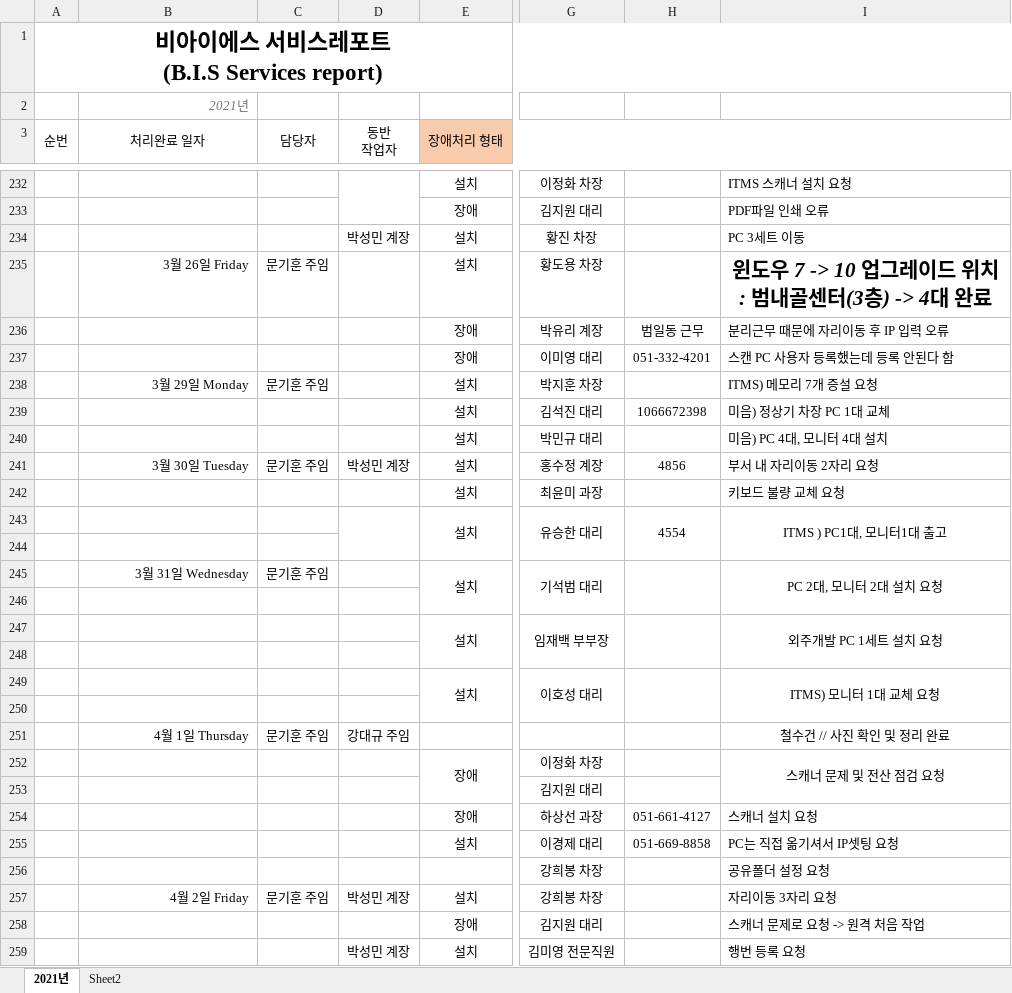
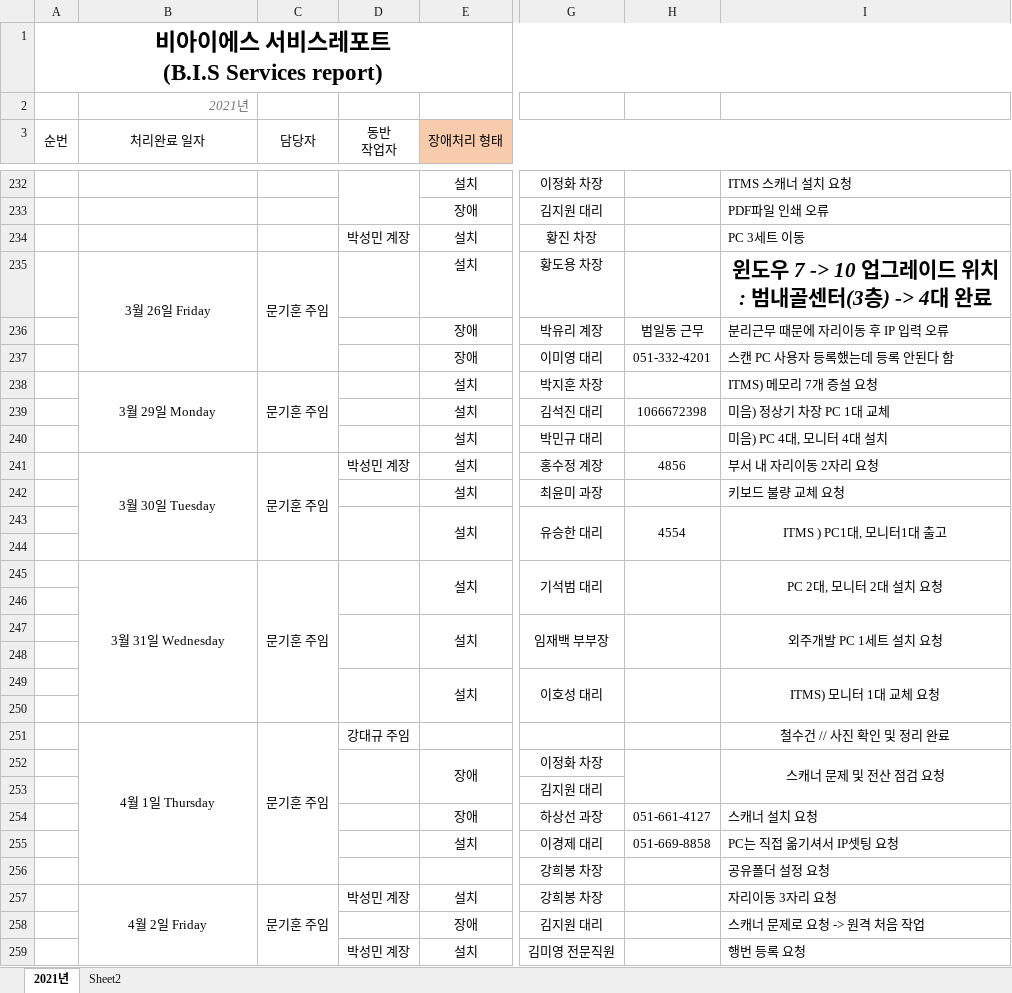
Before and after one commit to kihunism-moon/company-BIS, an Excel workbook: BIS 서비스레포트 양식(문기훈 주임).xlsx, sheet 2021년, drawn as a sheet; only a part is shown, gaps mark what is left out; values as stored, in another font and other column widths than the file's, no borders; charts and pictures not drawn; the diff covers the shown part only; the diff names each change by its address in the sheet, - before the commit and + after, or states it on an @@ line.

Commit message:
Add files via upload

```diff
--- a/BIS 서비스레포트 양식(문기훈 주임).xlsx (sheet 2021년)
+++ b/BIS 서비스레포트 양식(문기훈 주임).xlsx (sheet 2021년)
-B235 alignment: right
+B235 alignment: center
+B235:B237 merged
+C235:C237 merged
-B238 alignment: right
+B238 alignment: center
+B238:B240 merged
+C238:C240 merged
-B241 alignment: right
+B241 alignment: center
+B241:B244 merged
+C241:C244 merged
-B245 alignment: right
+B245 alignment: center
+B245:B250 merged
+C245:C250 merged
+D245:D246 merged
+D247:D248 merged
+D249:D250 merged
-B251 alignment: right
+B251 alignment: center
+B251:B256 merged
+C251:C256 merged
+D252:D253 merged
+H252:H253 merged
-B257 alignment: right
+B257 alignment: center
+B257:B260 merged
+C257:C260 merged
```
Also changed, not shown: 15 added rows, cell formats and merged cells elsewhere in this sheet.
